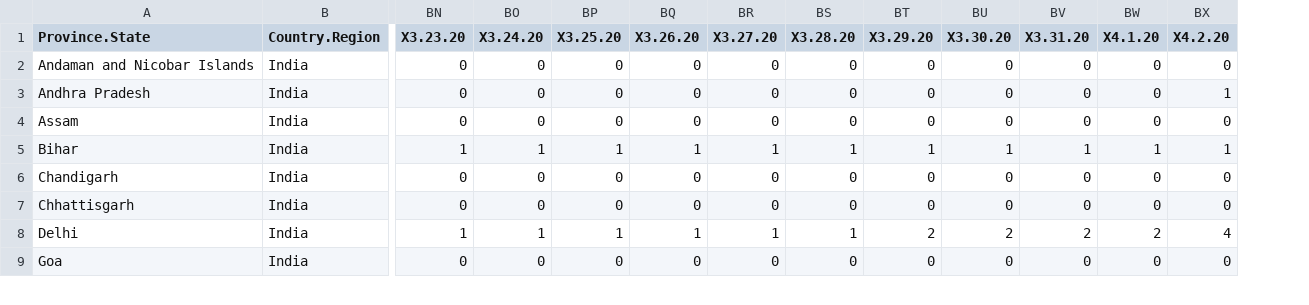
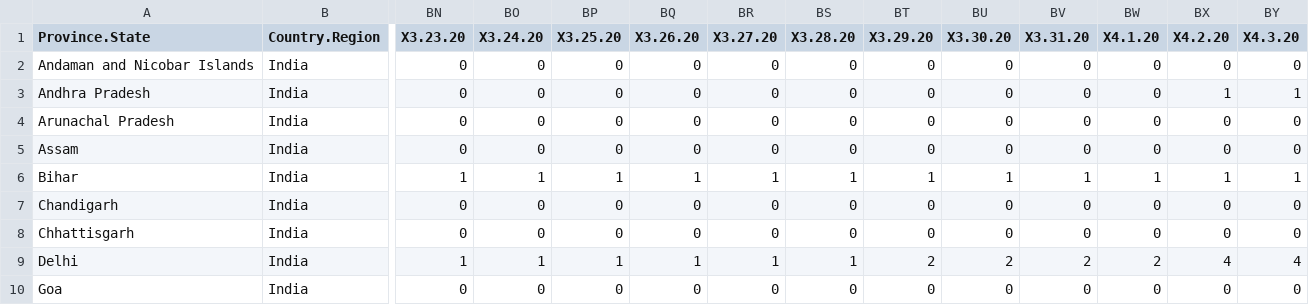
Before and after one commit to ravi-prakash1907/COVID-19-India, a CSV file: time_series_data/ready/time_series_19-covid-Deaths-India.csv, drawn as a sheet; only a part is shown, gaps mark what is left out; addresses are those after the commit; rows hold the shown columns only; the diff names each change by its address in the sheet, - before the commit and + after, or states it on an @@ line.

```diff
--- a/time_series_data/ready/time_series_19-covid-Deaths-India.csv
+++ b/time_series_data/ready/time_series_19-covid-Deaths-India.csv
+column BY (X4.3.20), rows 2-3: 0 | 1; rows 5-10: 0 | 1 | 0 | 0 | 4 | 0
+row 4: Arunachal Pradesh | India | 0 | 0 | 0 | 0 | 0 | 0 | 0 | 0 | 0 | 0 | 0 | 0
```
Also changed, not shown: india-today/cleaned/statewise_ready.csv, india-today/ready_to_use/India_dataset_dateWise_summary.csv, 17 other files.
